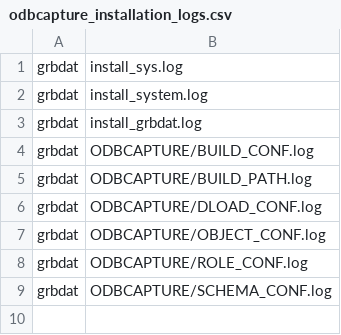
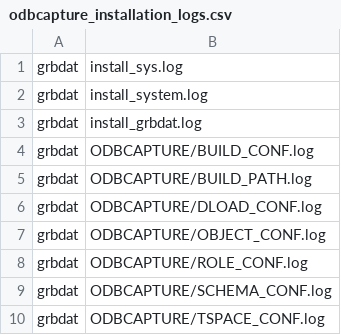
Before and after one commit to DDieterich/ODBCapture, a CSV file: grbdat/odbcapture_installation_logs.csv, drawn as a sheet; the diff names each change by its address in the sheet, - before the commit and + after, or states it on an @@ line.

Commit message:
"grbdat" Updates

```diff
--- a/grbdat/odbcapture_installation_logs.csv
+++ b/grbdat/odbcapture_installation_logs.csv
+row 10: grbdat | ODBCAPTURE/TSPACE_CONF.log
```
Also changed, not shown: grbsrc/odbcapture_installation_logs.csv, 6 other files.
